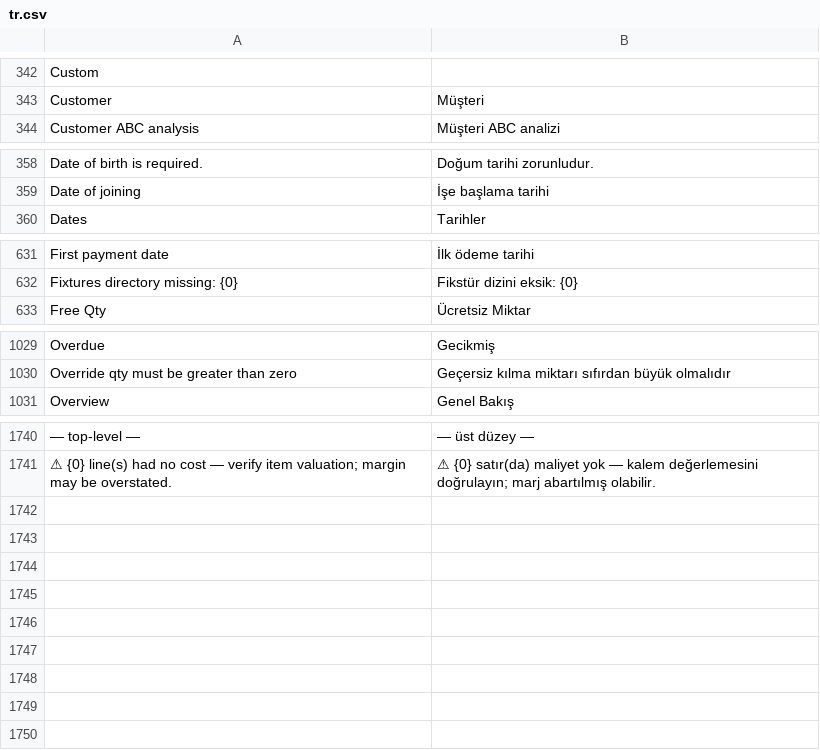
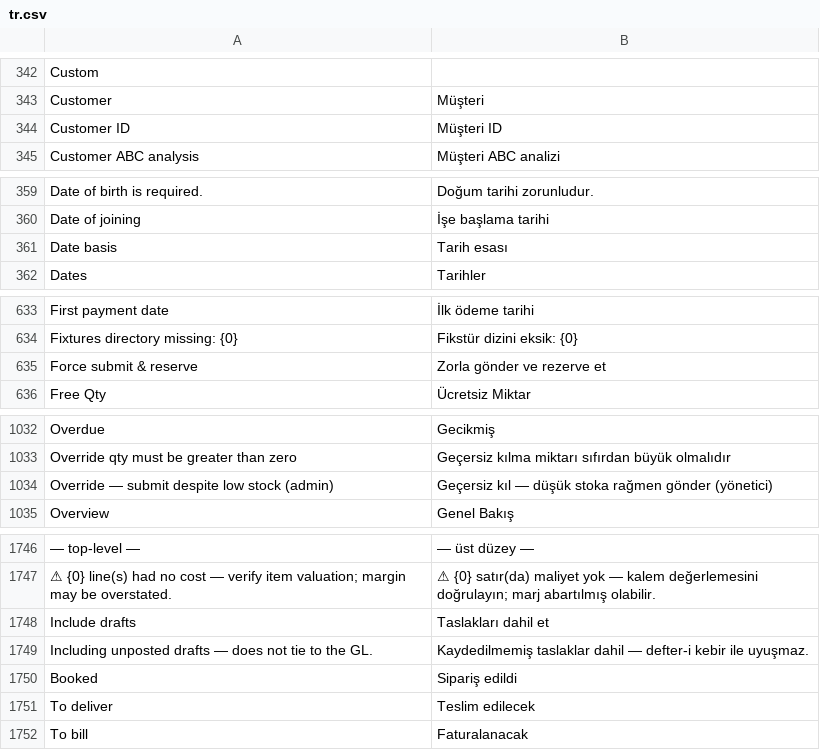
Before and after one commit to zvictory/stabler, a CSV file: stabler/translations/tr.csv, drawn as a sheet; only a part is shown, gaps mark what is left out; the diff covers the shown part only; the diff names each change by its address in the sheet, - before the commit and + after, or states it on an @@ line.

```diff
--- a/stabler/translations/tr.csv
+++ b/stabler/translations/tr.csv
+row 344: Customer ID | Müşteri ID
+row 361: Date basis | Tarih esası
+row 635: Force submit & reserve | Zorla gönder ve rezerve et
+row 1034: Override — submit despite low stock (admin) | Geçersiz kıl — düşük stoka rağmen gönder (yönetici)
+row 1748: Include drafts | Taslakları dahil et
+row 1749: Including unposted drafts — does not tie to the GL. | Kaydedilmemiş taslaklar dahil — defter-i kebir ile uyuşmaz.
+row 1750: Booked | Sipariş edildi
+row 1751: To deliver | Teslim edilecek
+row 1752: To bill | Faturalanacak
```
Also changed, not shown: 2 added rows elsewhere in this file, stabler/translations/en.csv, stabler/translations/ru.csv, 3 other files.
